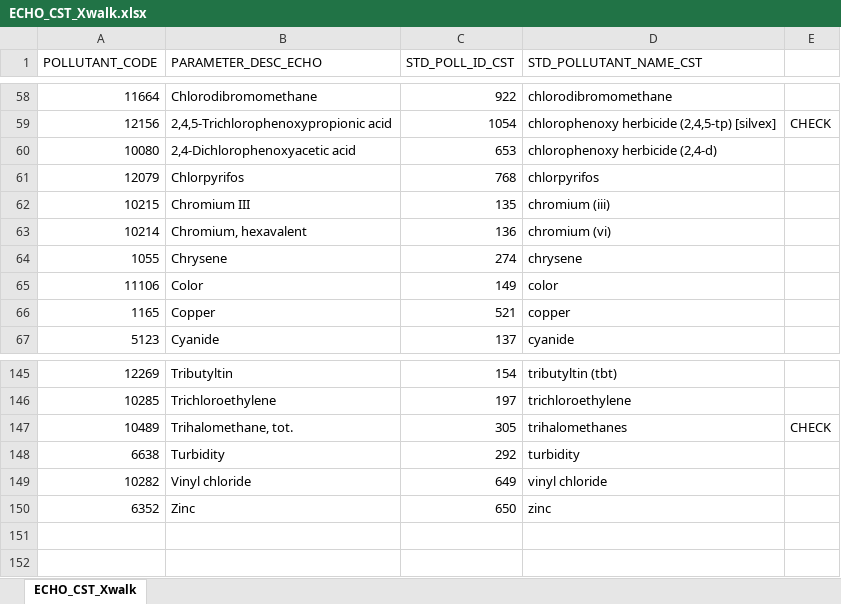
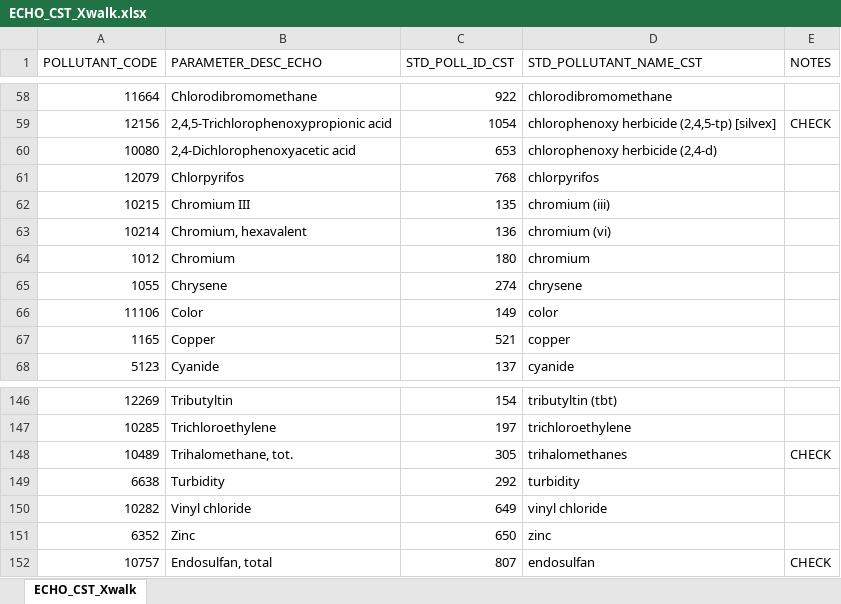
Before and after one commit to afisherR2/RPA-app, an Excel workbook: www/ECHO_CST_Xwalk.xlsx, sheet ECHO_CST_Xwalk, drawn as a sheet; only a part is shown, gaps mark what is left out; values as stored, in another font and other column widths than the file's, no borders; the diff names each change by its address in the sheet, - before the commit and + after, or states it on an @@ line.

Commit message:
mods to Report, server, and ui, and ECHO_CST_Xwalk file

```diff
--- a/www/ECHO_CST_Xwalk.xlsx (sheet ECHO_CST_Xwalk)
+++ b/www/ECHO_CST_Xwalk.xlsx (sheet ECHO_CST_Xwalk)
-E1: (empty)
+E1: NOTES
+row 64: 1012 | Chromium | 180 | chromium
+row 152: 10757 | Endosulfan, total | 807 | endosulfan | CHECK
```
Also changed, not shown: 3 other files.
